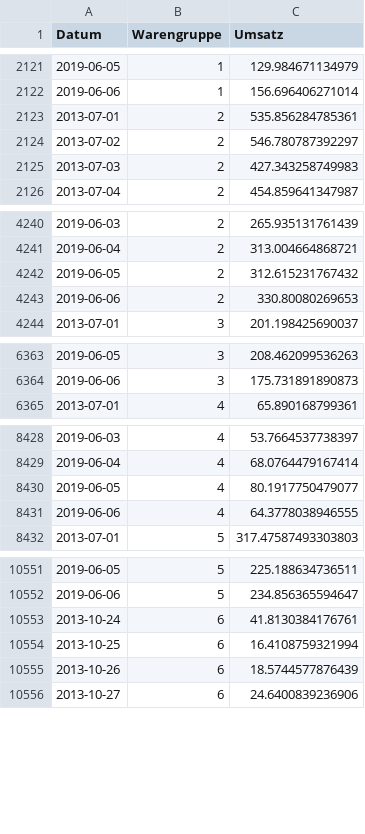
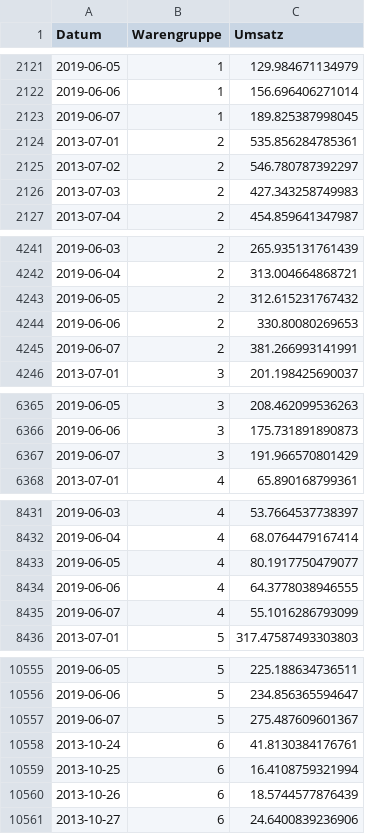
Before and after one commit to opencampus-sh/einfuehrung-in-data-science-und-ml, a CSV file: umsatzdaten_gekuerzt.csv, drawn as a sheet; only a part is shown, gaps mark what is left out.

Commit message:
Update des Datensatzes für das neue Semester

```diff
--- a/umsatzdaten_gekuerzt.csv
+++ b/umsatzdaten_gekuerzt.csv
@@ -2122,2 +2122,3 @@ Datum,Warengruppe,Umsatz
 2019-06-06,1,156.696406271014
+2019-06-07,1,189.825387998045
 2013-07-01,2,535.856284785361
@@ -4243,2 +4244,3 @@ Datum,Warengruppe,Umsatz
 2019-06-06,2,330.80080269653
+2019-06-07,2,381.266993141991
 2013-07-01,3,201.198425690037
@@ -6364,2 +6366,3 @@ Datum,Warengruppe,Umsatz
 2019-06-06,3,175.731891890873
+2019-06-07,3,191.966570801429
 2013-07-01,4,65.890168799361
@@ -8431,2 +8434,3 @@ Datum,Warengruppe,Umsatz
 2019-06-06,4,64.3778038946555
+2019-06-07,4,55.1016286793099
 2013-07-01,5,317.47587493303803
@@ -10552,2 +10556,3 @@ Datum,Warengruppe,Umsatz
 2019-06-06,5,234.856365594647
+2019-06-07,5,275.487609601367
 2013-10-24,6,41.8130384176761
```
